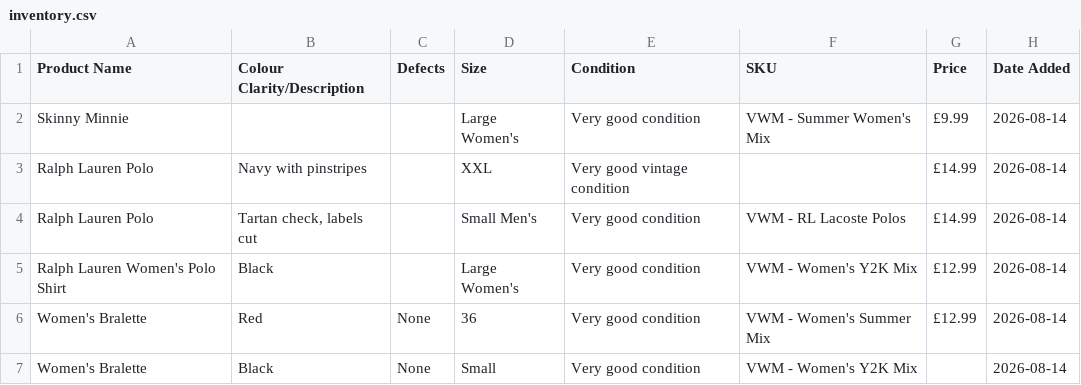
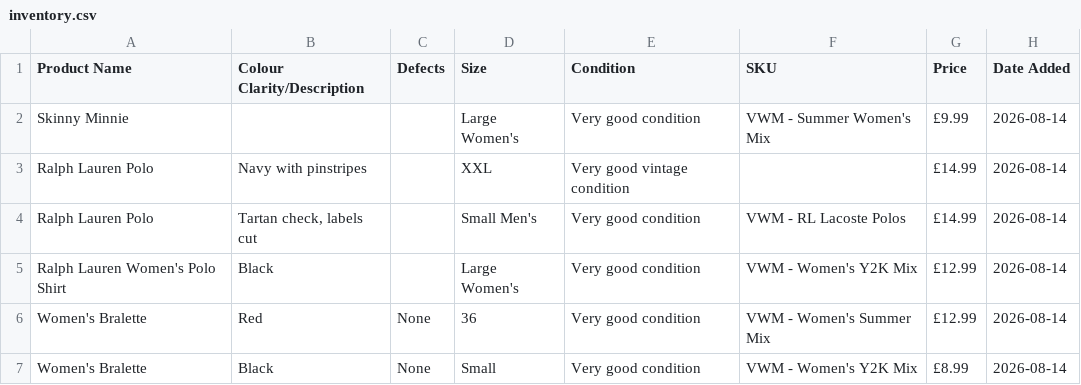
Before and after one commit to Mrwilson1882/Milltown-Archive, a CSV file: inventory.csv, drawn as a sheet.

```diff
--- a/inventory.csv
+++ b/inventory.csv
@@ -6,2 +6,2 @@ Ralph Lauren Women's Polo Shirt,Black,,Large Women's,Very good condition,VWM - W
 Women's Bralette,Red,None,36,Very good condition,VWM - Women's Summer Mix,£12.99,2026-08-14
-Women's Bralette,Black,None,Small,Very good condition,VWM - Women's Y2K Mix,,2026-08-14
+Women's Bralette,Black,None,Small,Very good condition,VWM - Women's Y2K Mix,£8.99,2026-08-14
```
Also changed, not shown: 1 other file.
